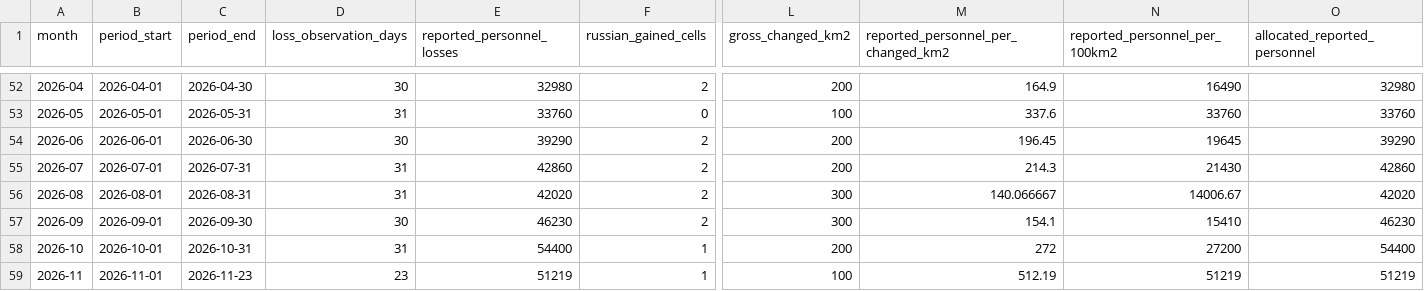
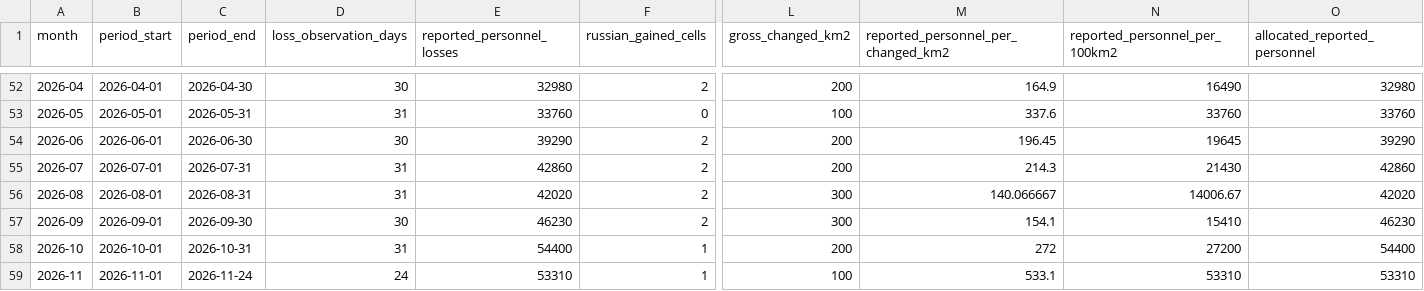
Before and after one commit to MarioJemic/russianlosses-data, a CSV file: data/v1/territory/human-cost-monthly.csv, drawn as a sheet; only a part is shown, gaps mark what is left out; the diff names each change by its address in the sheet, - before the commit and + after, or states it on an @@ line.

```diff
--- a/data/v1/territory/human-cost-monthly.csv
+++ b/data/v1/territory/human-cost-monthly.csv
-C59 (period_end): 2026-11-23
+C59 (period_end): 2026-11-24
-D59 (loss_observation_days): 23
+D59 (loss_observation_days): 24
-E59 (reported_personnel_losses): 51219
+E59 (reported_personnel_losses): 53310
-M59: 512.19
+M59: 533.1
-N59 (reported_personnel_per_100km2): 51219
+N59 (reported_personnel_per_100km2): 53310
-O59 (allocated_reported_personnel): 51219
+O59 (allocated_reported_personnel): 53310
```
Also changed, not shown: data/v1/losses/cumulative.csv, data/v1/losses/daily.csv, 32 other files.
